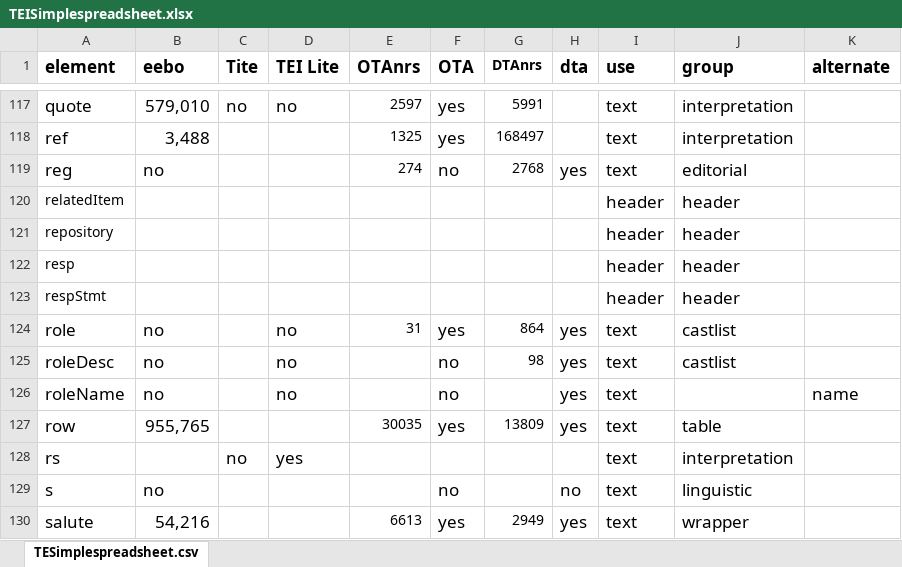
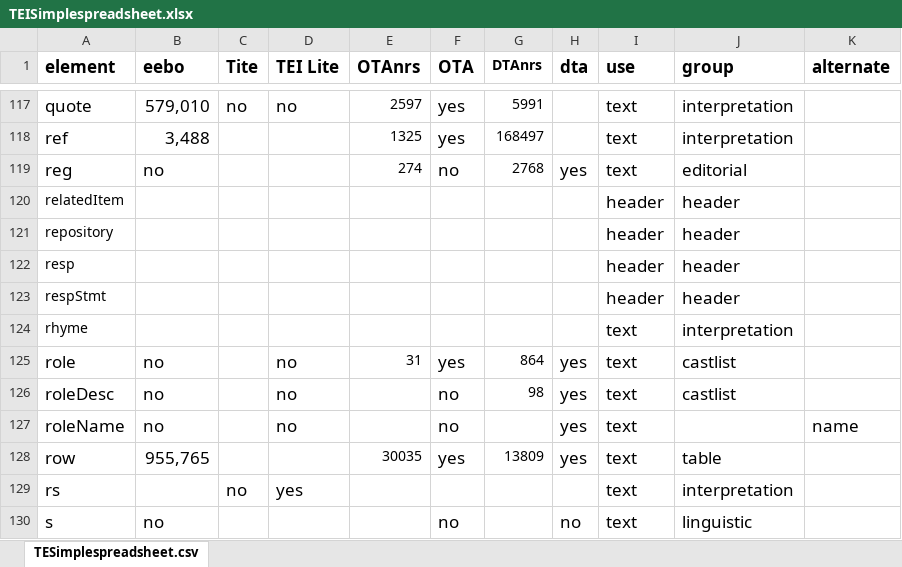
Before and after one commit to TEIC/TEI-Simple, an Excel workbook: TEISimplespreadsheet.xlsx, sheet TESimplespreadsheet.csv, drawn as a sheet; only a part is shown, gaps mark what is left out; the shorter side is filled out with more unchanged rows; values as stored, in another font and other column widths than the file's, no borders; the diff names each change by its address in the sheet, - before the commit and + after, or states it on an @@ line.

Commit message:
add rhyme element to mix

```diff
--- a/TEISimplespreadsheet.xlsx (sheet TESimplespreadsheet.csv)
+++ b/TEISimplespreadsheet.xlsx (sheet TESimplespreadsheet.csv)
+row 124: rhyme |  |  |  |  |  |  |  | text | interpretation
```
Also changed, not shown: 10 other files.
